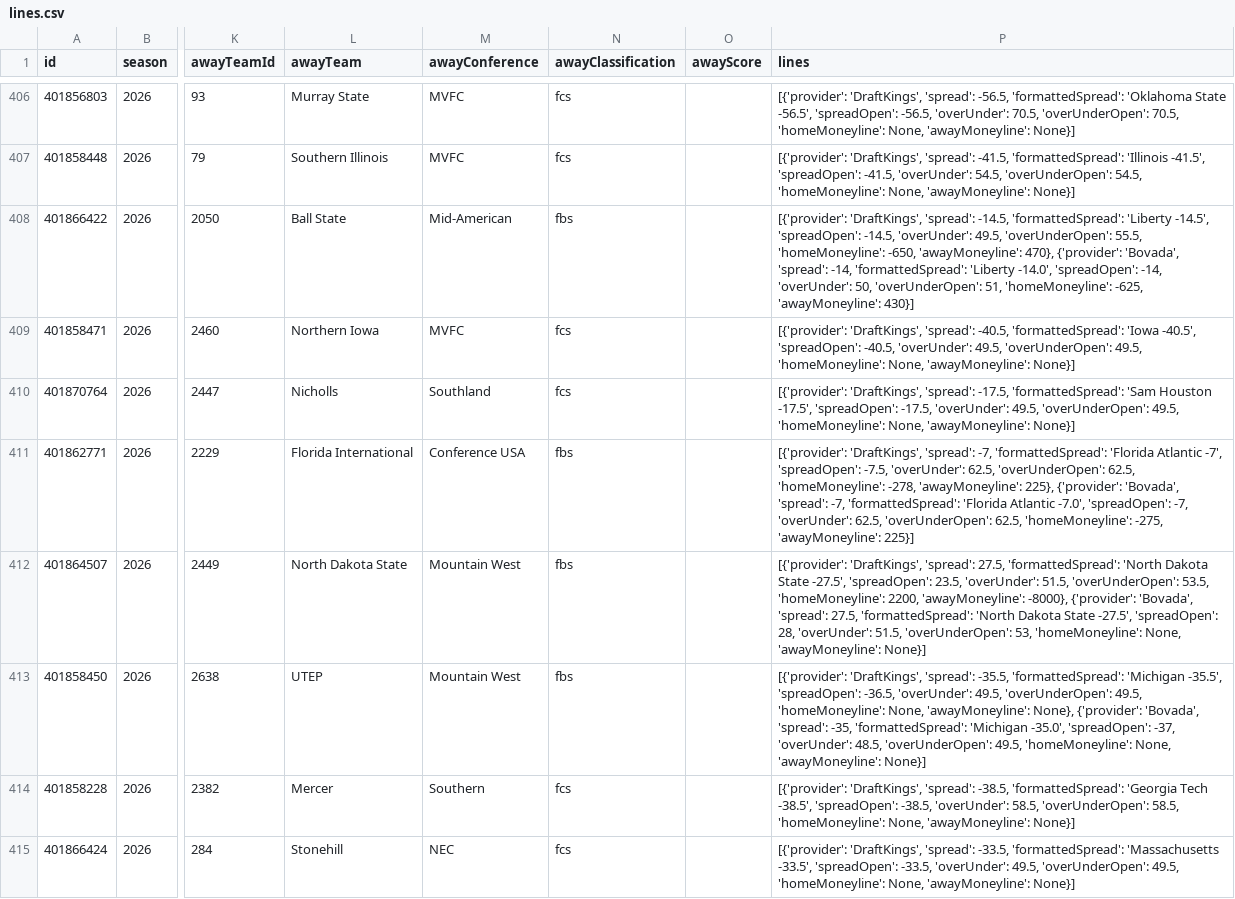
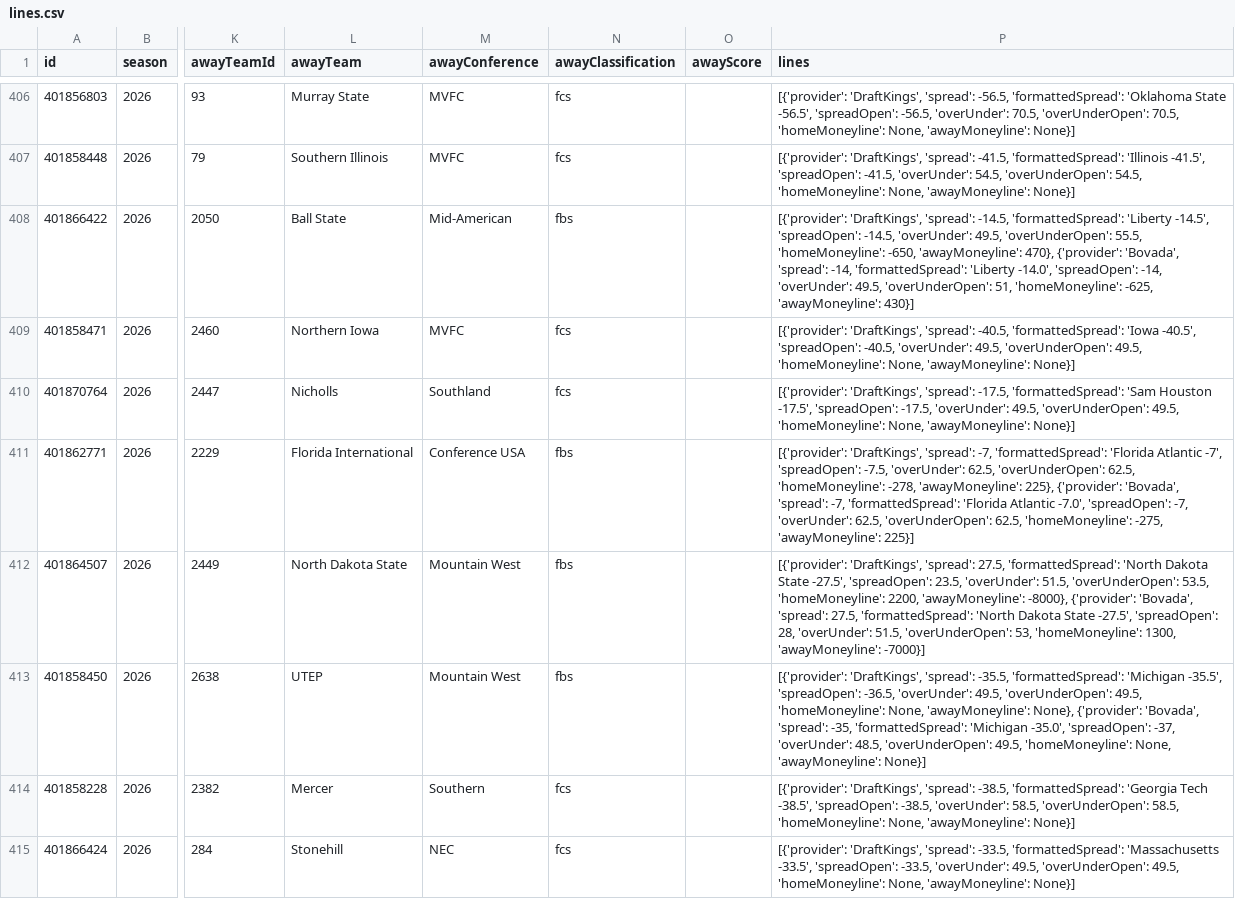
Before and after one commit to fourty2se7en/cfb-card, a CSV file: scripts/data/lines.csv, drawn as a sheet; only a part is shown, gaps mark what is left out; the diff covers the shown part only; the diff names each change by its address in the sheet, - before the commit and + after, or states it on an @@ line.

```diff
--- a/scripts/data/lines.csv
+++ b/scripts/data/lines.csv
-P408 (lines): …-14, 'overUnder': 50, 'overUnderOpen': 51,…
+P408 (lines): …-14, 'overUnder': 49.5, 'overUnderOpen': 51,…
-P412 (lines): …53, 'homeMoneyline': None, 'awayMoneyline': None}]
+P412 (lines): …53, 'homeMoneyline': 1300, 'awayMoneyline': -7000}]
```
Also changed, not shown: 3 added rows, 3 removed rows, 22 moved rows and 10 edited cells elsewhere in this file, scripts/data/games.csv, scripts/data/weather.csv, 3 other files.
